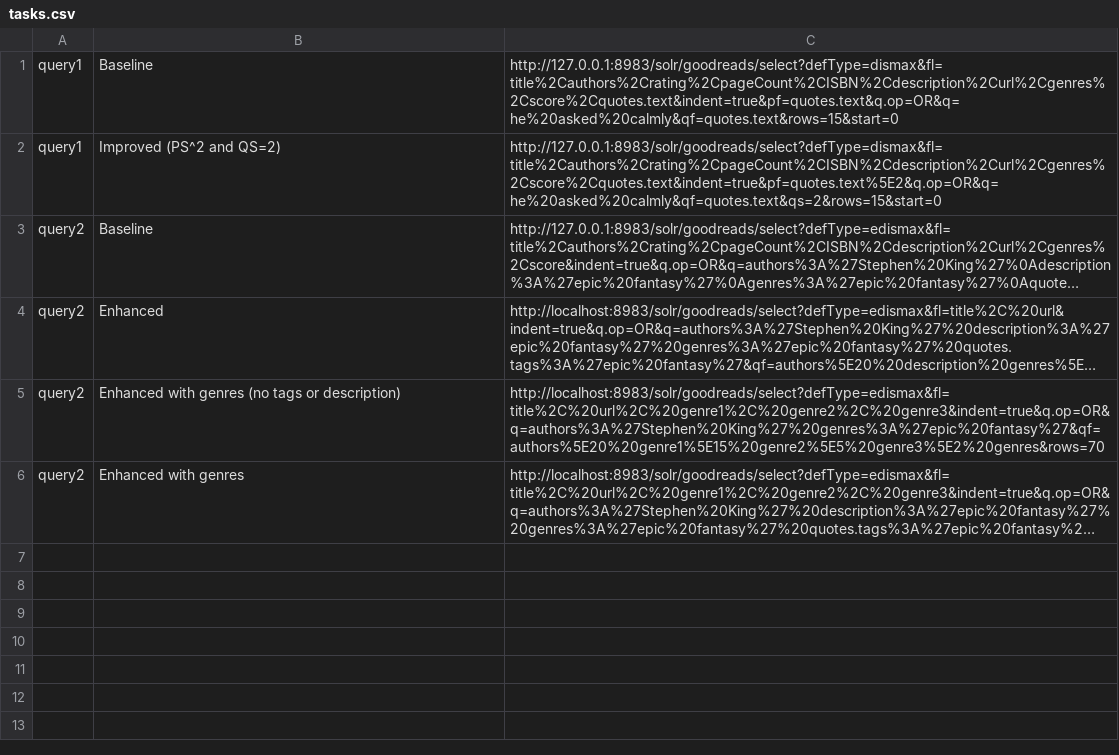
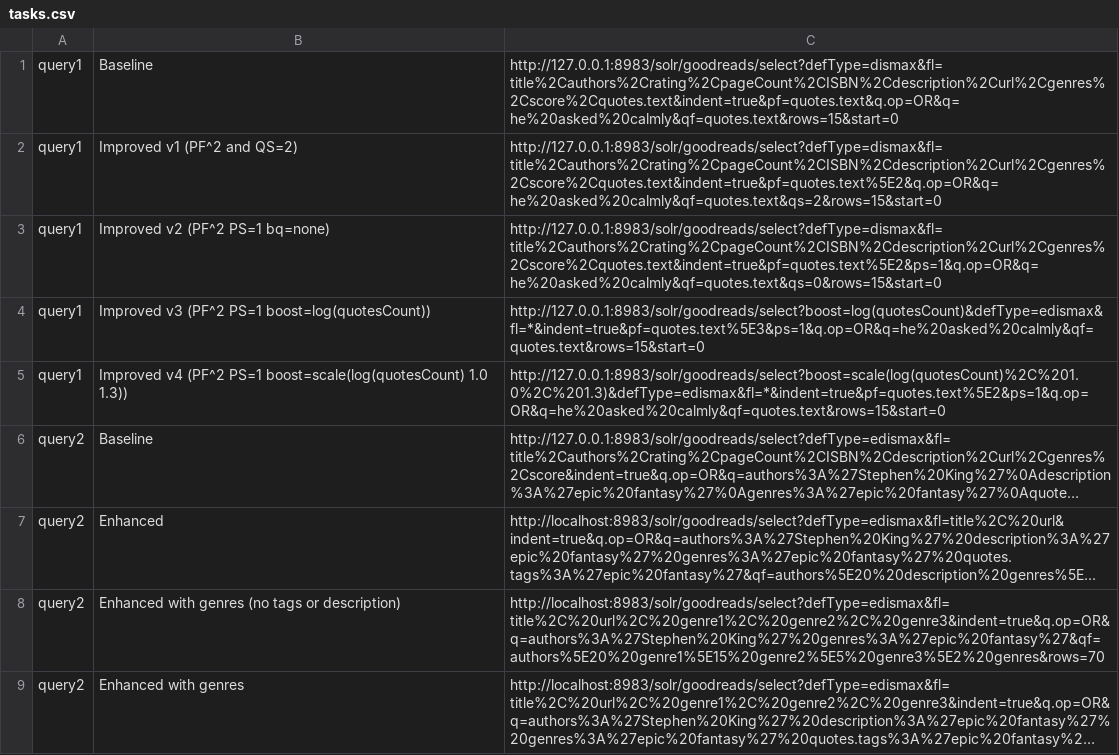
Before and after one commit to filipepcampos/feup-pri, a CSV file: evaluation/tasks.csv, drawn as a sheet; long unchanged cells end in …; the diff names each change by its address in the sheet, - before the commit and + after, or states it on an @@ line.

Commit message:
feat: improve query1 and update metrics

```diff
--- a/evaluation/tasks.csv
+++ b/evaluation/tasks.csv
-B2: Improved (PS^2 and QS=2)
+B2: Improved v1 (PF^2 and QS=2)
+row 3: query1 | Improved v2 (PF^2 PS=1 bq=none) | http://127.0.0.1:8983/solr/goodreads/select?defType=dismax&fl=title%2Cauthors%2Crating%2CpageCount%2CISBN%2Cdescription%2Curl%2Cgenres%2Cscore%2Cquotes.text&indent=true&pf=quotes.text%5E2&ps=1&q.op=OR&q=he%20asked%20calmly&qf=quotes.text&qs=0&rows=15&start=0
+row 4: query1 | Improved v3 (PF^2 PS=1 boost=log(quotesCount)) | http://127.0.0.1:8983/solr/goodreads/select?boost=log(quotesCount)&defType=edismax&fl=*&indent=true&pf=quotes.text%5E3&ps=1&q.op=OR&q=he%20asked%20calmly&qf=quotes.text&rows=15&start=0
+row 5: query1 | Improved v4 (PF^2 PS=1 boost=scale(log(quotesCount) 1.0 1.3)) | http://127.0.0.1:8983/solr/goodreads/select?boost=scale(log(quotesCount)%2C%201.0%2C%201.3)&defType=edismax&fl=*&indent=true&pf=quotes.text%5E2&ps=1&q.op=OR&q=he%20asked%20calmly&qf=quotes.text&rows=15&start=0
```
Also changed, not shown: 38 other files.
